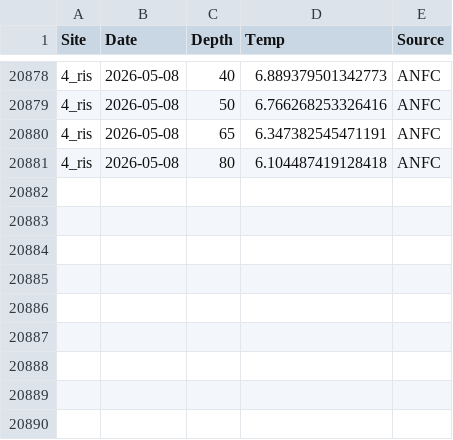
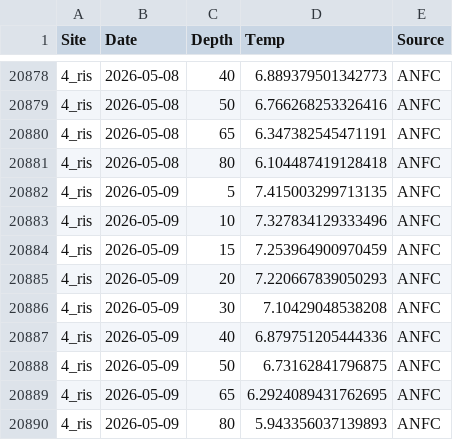
Before and after one commit to sharkbot952/temp_test, a CSV file: data/cmem/thetao/thetao_4_ris.csv, drawn as a sheet; only a part is shown, gaps mark what is left out; the diff names each change by its address in the sheet, - before the commit and + after, or states it on an @@ line.

```diff
--- a/data/cmem/thetao/thetao_4_ris.csv
+++ b/data/cmem/thetao/thetao_4_ris.csv
+row 20882: 4_ris | 2026-05-09 | 5 | 7.415003299713135 | ANFC
+row 20883: 4_ris | 2026-05-09 | 10 | 7.327834129333496 | ANFC
+row 20884: 4_ris | 2026-05-09 | 15 | 7.253964900970459 | ANFC
+row 20885: 4_ris | 2026-05-09 | 20 | 7.220667839050293 | ANFC
+row 20886: 4_ris | 2026-05-09 | 30 | 7.10429048538208 | ANFC
+row 20887: 4_ris | 2026-05-09 | 40 | 6.879751205444336 | ANFC
+row 20888: 4_ris | 2026-05-09 | 50 | 6.73162841796875 | ANFC
+row 20889: 4_ris | 2026-05-09 | 65 | 6.2924089431762695 | ANFC
+row 20890: 4_ris | 2026-05-09 | 80 | 5.943356037139893 | ANFC
```
Also changed, not shown: data/cmem/chl/chl_3_reb.csv, data/cmem/chl/chl_4_ris.csv, 9 other files.
